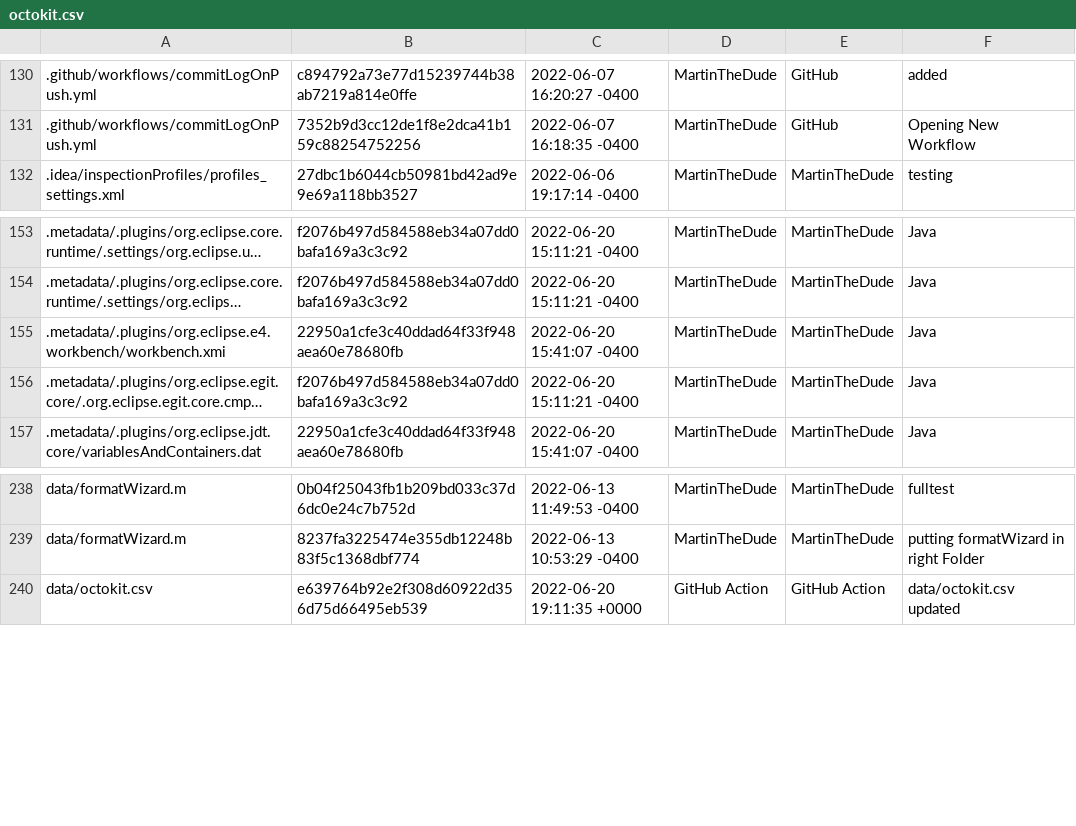
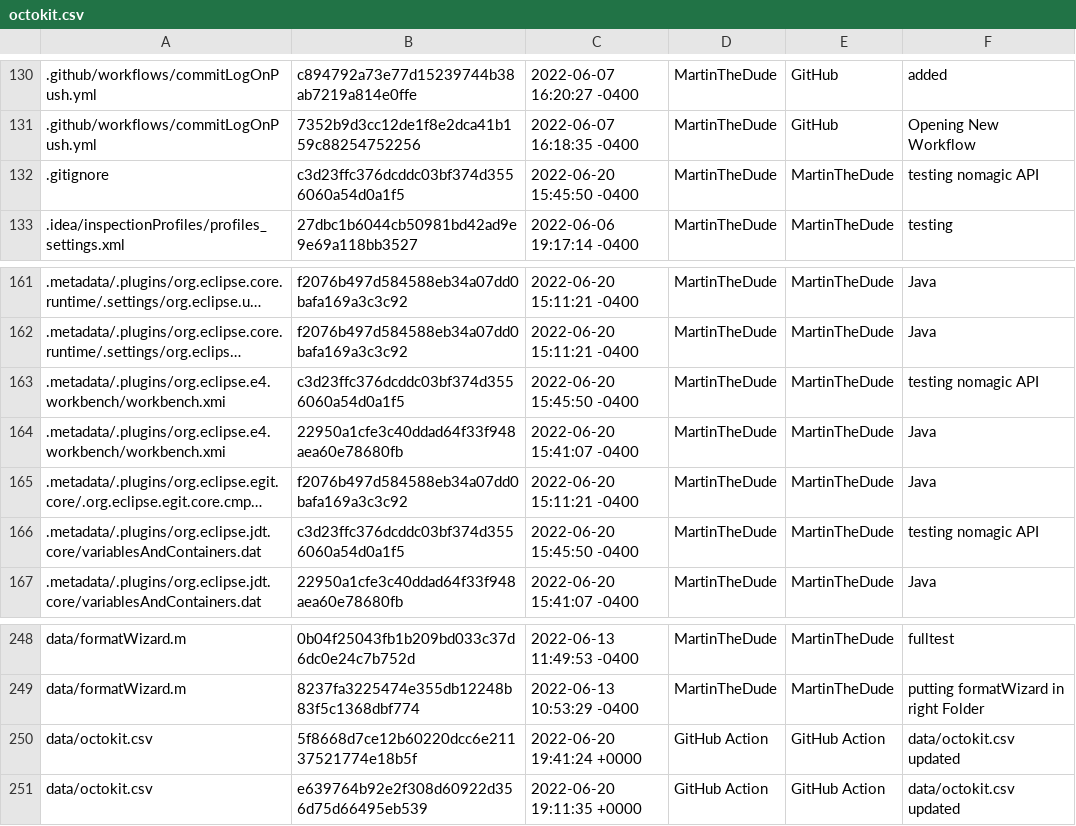
Before and after one commit to MartinTheDude/testingMagicDraw, a CSV file: data/octokit.csv, drawn as a sheet; only a part is shown, gaps mark what is left out; long unchanged cells end in …; the diff covers the shown part only; the diff names each change by its address in the sheet, - before the commit and + after, or states it on an @@ line.

```diff
--- a/data/octokit.csv
+++ b/data/octokit.csv
+row 132: .gitignore | c3d23ffc376dcddc03bf374d3556060a54d0a1f5 | 2022-06-20 15:45:50 -0400 | MartinTheDude | MartinTheDude | testing nomagic API
+row 163: .metadata/.plugins/org.eclipse.e4.workbench/workbench.xmi | c3d23ffc376dcddc03bf374d3556060a54d0a1f5 | 2022-06-20 15:45:50 -0400 | MartinTheDude | MartinTheDude | testing nomagic API
+row 166: .metadata/.plugins/org.eclipse.jdt.core/variablesAndContainers.dat | c3d23ffc376dcddc03bf374d3556060a54d0a1f5 | 2022-06-20 15:45:50 -0400 | MartinTheDude | MartinTheDude | testing nomagic API
+row 250: data/octokit.csv | 5f8668d7ce12b60220dcc6e21137521774e18b5f | 2022-06-20 19:41:24 +0000 | GitHub Action | GitHub Action | data/octokit.csv updated
```
Also changed, not shown: 13 added rows elsewhere in this file.
